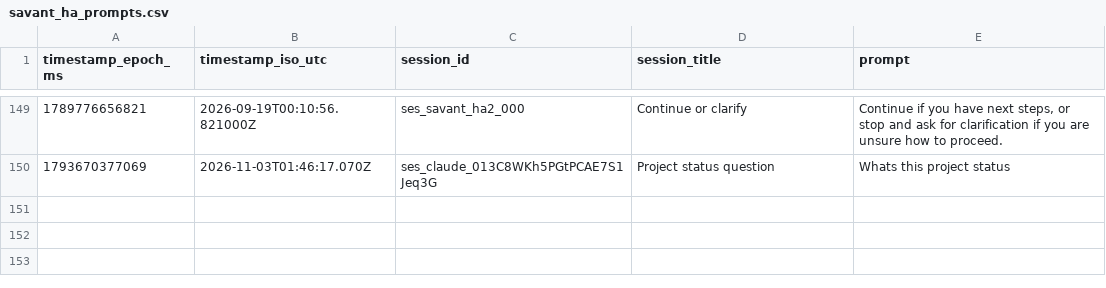
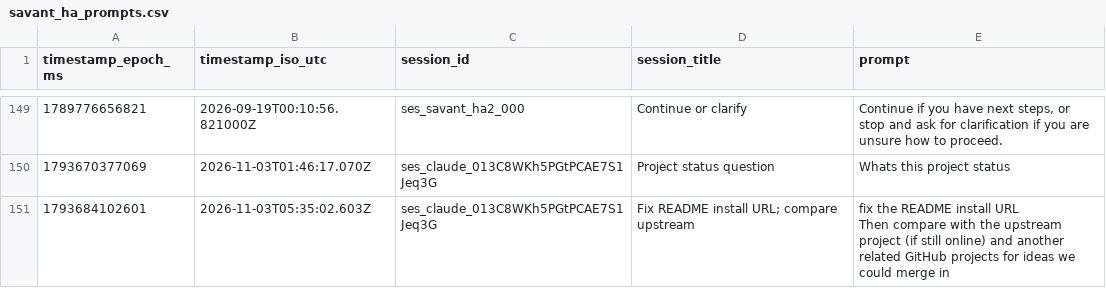
Before and after one commit to rohrsh/savant-ha, a CSV file: savant_ha_prompts.csv, drawn as a sheet; only a part is shown, gaps mark what is left out.

```diff
--- a/savant_ha_prompts.csv
+++ b/savant_ha_prompts.csv
@@ -165 +165,4 @@ timestamp_epoch_ms,timestamp_iso_utc,session_id,session_title,prompt
 1793670377069,2026-11-03T01:46:17.070Z,ses_claude_013C8WKh5PGtPCAE7S1Jeq3G,Project status question,Whats this project status
+1793684102601,2026-11-03T05:35:02.603Z,ses_claude_013C8WKh5PGtPCAE7S1Jeq3G,Fix README install URL; compare upstream,"fix the README install URL
+
+Then compare with the upstream project (if still online) and another related GitHub projects for ideas we could merge in"
```
Also changed, not shown: 2 other files.
